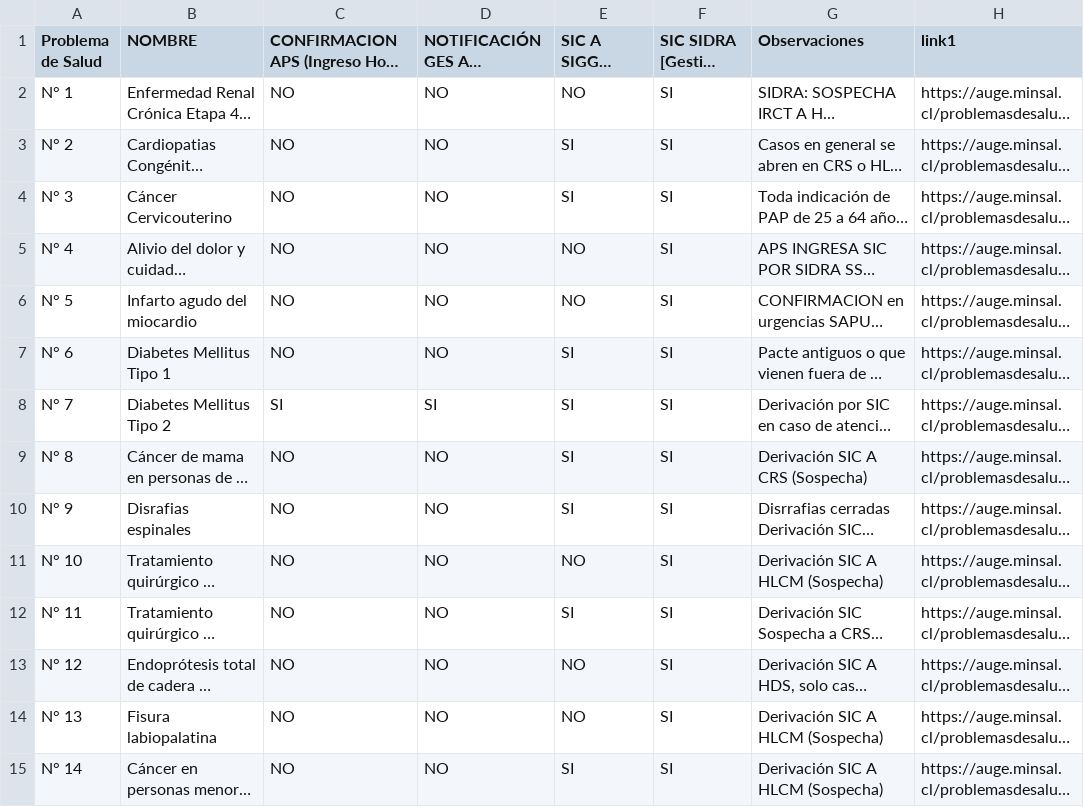
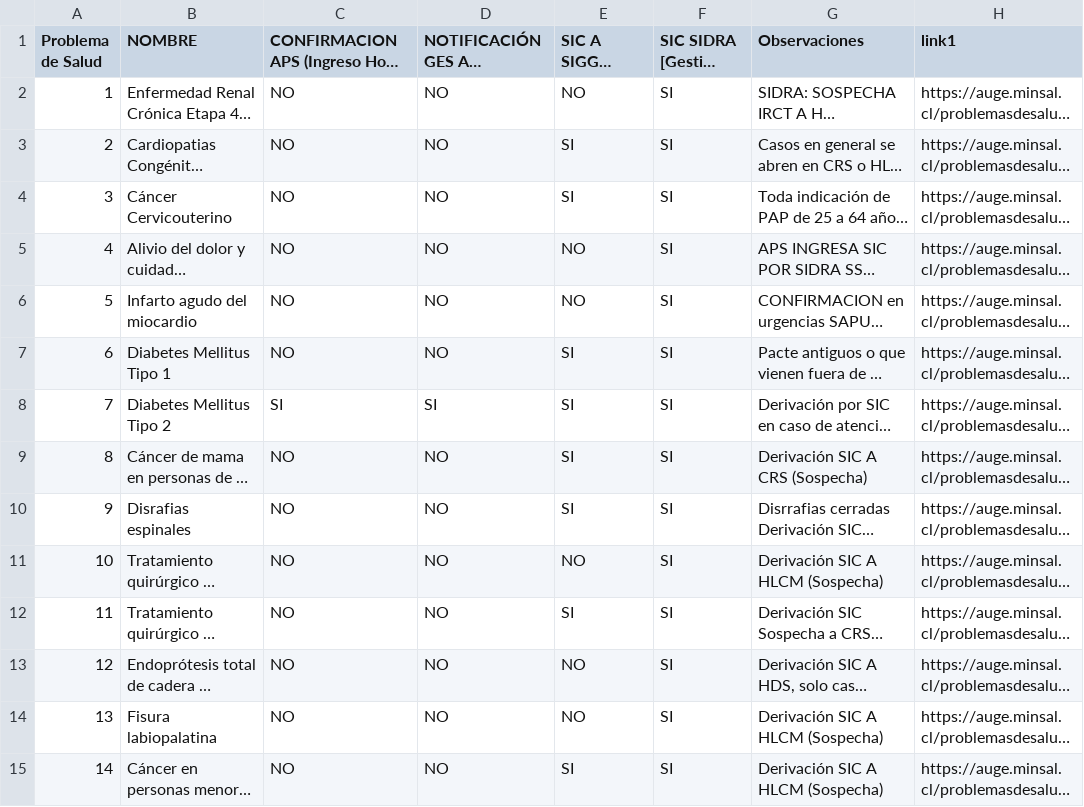
Before and after one commit to alevllgs/flujo-de-derivacion-ges, a CSV file: problemas_salud.csv, drawn as a sheet; only a part is shown; long unchanged cells end in …; the diff covers the shown part only; the diff names each change by its address in the sheet, - before the commit and + after, or states it on an @@ line.

Commit message:
avance con filtros y pagina 2 del excel

```diff
--- a/problemas_salud.csv
+++ b/problemas_salud.csv
-A2 (Problema de Salud): N° 1
+A2 (Problema de Salud): 1
-A3 (Problema de Salud): N° 2
+A3 (Problema de Salud): 2
-A4 (Problema de Salud): N° 3
+A4 (Problema de Salud): 3
-A5 (Problema de Salud): N° 4
+A5 (Problema de Salud): 4
-A6 (Problema de Salud): N° 5
+A6 (Problema de Salud): 5
-A7 (Problema de Salud): N° 6
+A7 (Problema de Salud): 6
-A8 (Problema de Salud): N° 7
+A8 (Problema de Salud): 7
-A9 (Problema de Salud): N° 8
+A9 (Problema de Salud): 8
-A10 (Problema de Salud): N° 9
+A10 (Problema de Salud): 9
-A11 (Problema de Salud): N° 10
+A11 (Problema de Salud): 10
-A12 (Problema de Salud): N° 11
+A12 (Problema de Salud): 11
-A13 (Problema de Salud): N° 12
+A13 (Problema de Salud): 12
-A14 (Problema de Salud): N° 13
+A14 (Problema de Salud): 13
-A15 (Problema de Salud): N° 14
+A15 (Problema de Salud): 14
```
Also changed, not shown: 73 edited cells elsewhere in this file, 4 other files.
